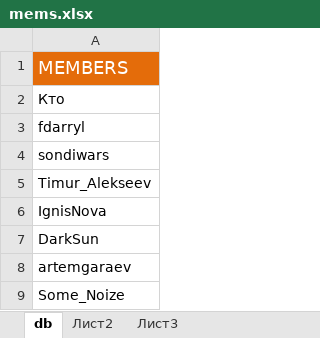
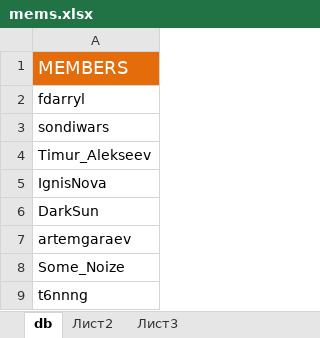
Before and after one commit to waterofox/CFP, an Excel workbook: CFP/tables/mems.xlsx, sheet db, drawn as a sheet; only a part is shown; the shorter side is filled out with more unchanged rows; values as stored, in another font and other column widths than the file's, no borders; the diff names each change by its address in the sheet, - before the commit and + after, or states it on an @@ line.

```diff
--- a/CFP/tables/mems.xlsx (sheet db)
+++ b/CFP/tables/mems.xlsx (sheet db)
-row 2: Кто
```
Also changed, not shown: CFP/tables/mems_achivments.xlsx, CFP/tables/mems_contests.xlsx, 5 other files.
